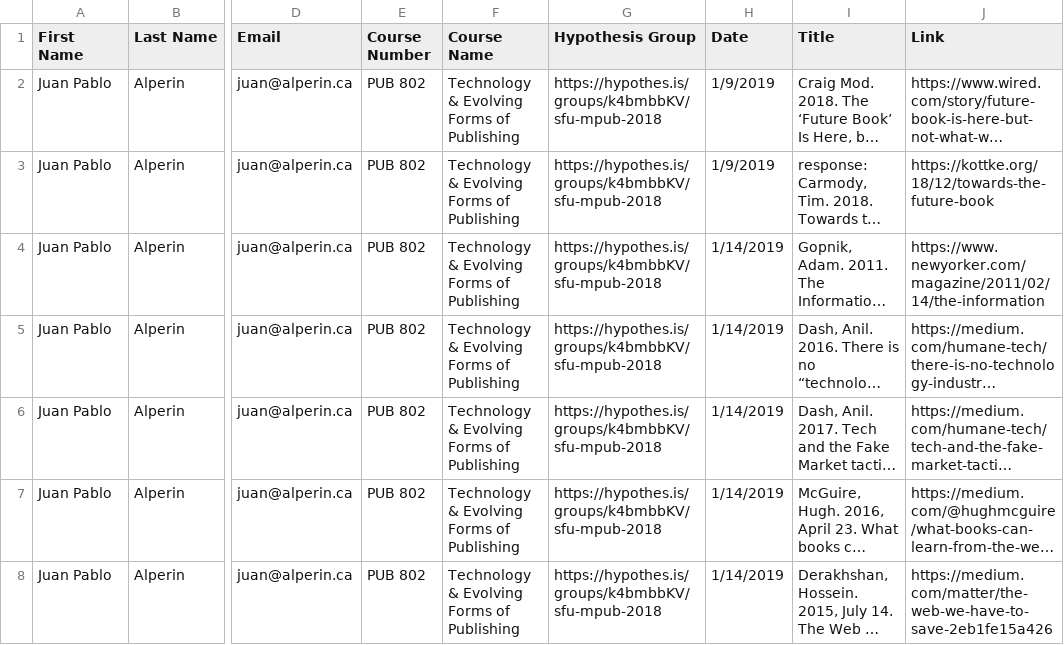
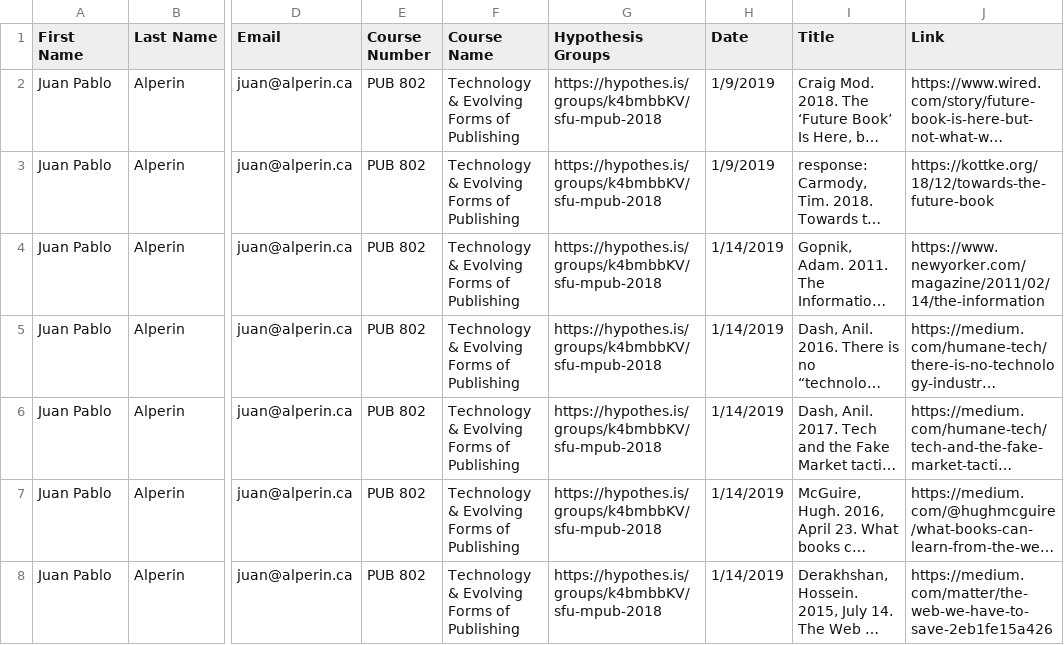
Before and after one commit to ScholCommLab/annotation-analysis, a CSV file: data/Hypothesis Reading Links Spring 2019 - PUB 802.csv, drawn as a sheet; only a part is shown, gaps mark what is left out; long unchanged cells end in …; the diff names each change by its address in the sheet, - before the commit and + after, or states it on an @@ line.

Commit message:
fix typos and certain cols in input data

```diff
--- a/data/Hypothesis Reading Links Spring 2019 - PUB 802.csv
+++ b/data/Hypothesis Reading Links Spring 2019 - PUB 802.csv
-G1: Hypothesis Group
+G1: Hypothesis Groups
```
Also changed, not shown: data/Hypothesis Reading Links Spring 2019 - GERO 411.csv, data/Hypothesis Reading Links Spring 2019 - IAT 206.csv.
